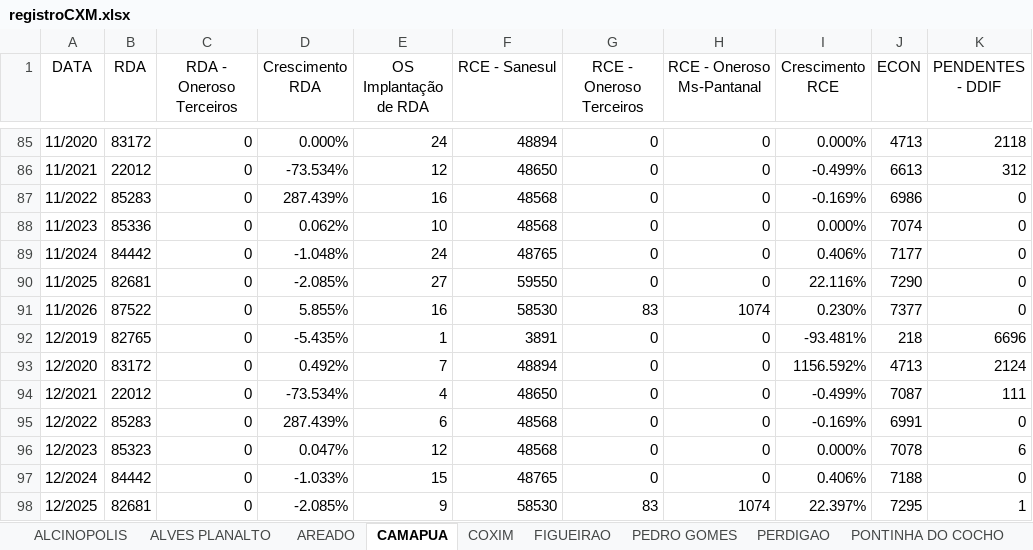
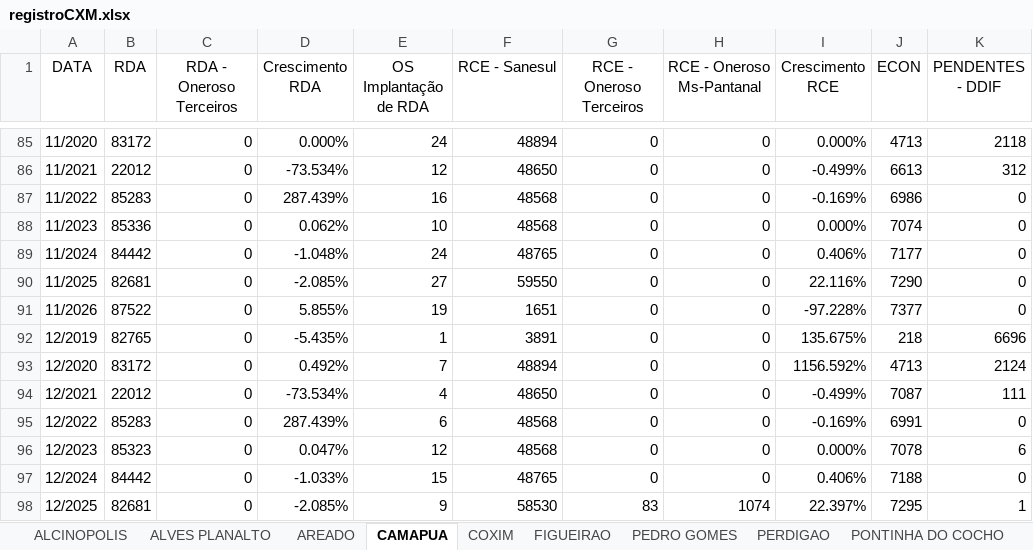
Before and after one commit to OtavioDayrots/Registro_Regional_MS, an Excel workbook: regionais/registroCXM.xlsx, sheet CAMAPUA, drawn as a sheet; only a part is shown, gaps mark what is left out; values as stored, in another font and other column widths than the file's, no borders; the diff names each change by its address in the sheet, - before the commit and + after, or states it on an @@ line.

```diff
--- a/regionais/registroCXM.xlsx (sheet CAMAPUA)
+++ b/regionais/registroCXM.xlsx (sheet CAMAPUA)
-E91 (OS Implantação de RDA): 16
+E91 (OS Implantação de RDA): 19
-F91 (RCE - Sanesul): 58530
+F91 (RCE - Sanesul): 1651
-G91 (RCE - Oneroso Terceiros): 83
+G91 (RCE - Oneroso Terceiros): 0
-H91 (RCE - Oneroso Ms-Pantanal): 1074
+H91 (RCE - Oneroso Ms-Pantanal): 0
-I91 (Crescimento RCE): 0.230%
+I91 (Crescimento RCE): -97.228%
-I92 (Crescimento RCE): -93.481%
+I92 (Crescimento RCE): 135.675%
```
Also changed, not shown: sheet RIO VERDE DE MT, sheet SONORA, sheet COXIM, sheet AREADO, sheet SAO ROMAO, sheet PERDIGAO, 8 more sheets, regionais/registroAUA.xlsx, regionais/registroDOS.xlsx, 8 other files.
